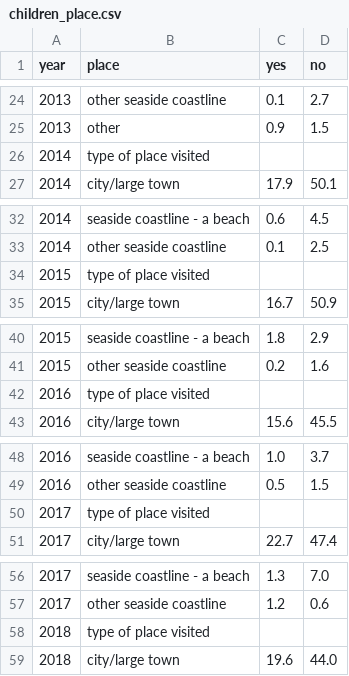
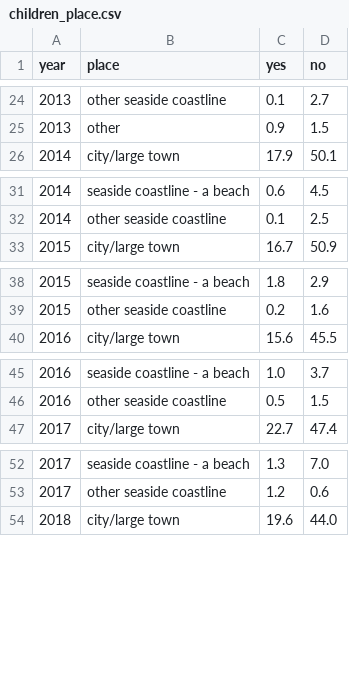
Before and after one commit to Altanis-Wu/dissertation, a CSV file: data/children/children_place.csv, drawn as a sheet; only a part is shown, gaps mark what is left out; the diff covers the shown part only.

```diff
--- a/data/children/children_place.csv
+++ b/data/children/children_place.csv
@@ -25,3 +25,2 @@ year,place,yes,no
 2013,other,0.9,1.5
-2014,type of place visited,,
 2014,city/large town,17.9,50.1
@@ -33,3 +32,2 @@ year,place,yes,no
 2014,other seaside coastline,0.1,2.5
-2015,type of place visited,,
 2015,city/large town,16.7,50.9
@@ -41,3 +39,2 @@ year,place,yes,no
 2015,other seaside coastline,0.2,1.6
-2016,type of place visited,,
 2016,city/large town,15.6,45.5
@@ -49,3 +46,2 @@ year,place,yes,no
 2016,other seaside coastline,0.5,1.5
-2017,type of place visited,,
 2017,city/large town,22.7,47.4
@@ -57,3 +53,2 @@ year,place,yes,no
 2017,other seaside coastline,1.2,0.6
-2018,type of place visited,,
 2018,city/large town,19.6,44.0
```
Also changed, not shown: 1 removed row elsewhere in this file, data/age/age_place.csv, data/gender/gender_place.csv, 35 other files.
